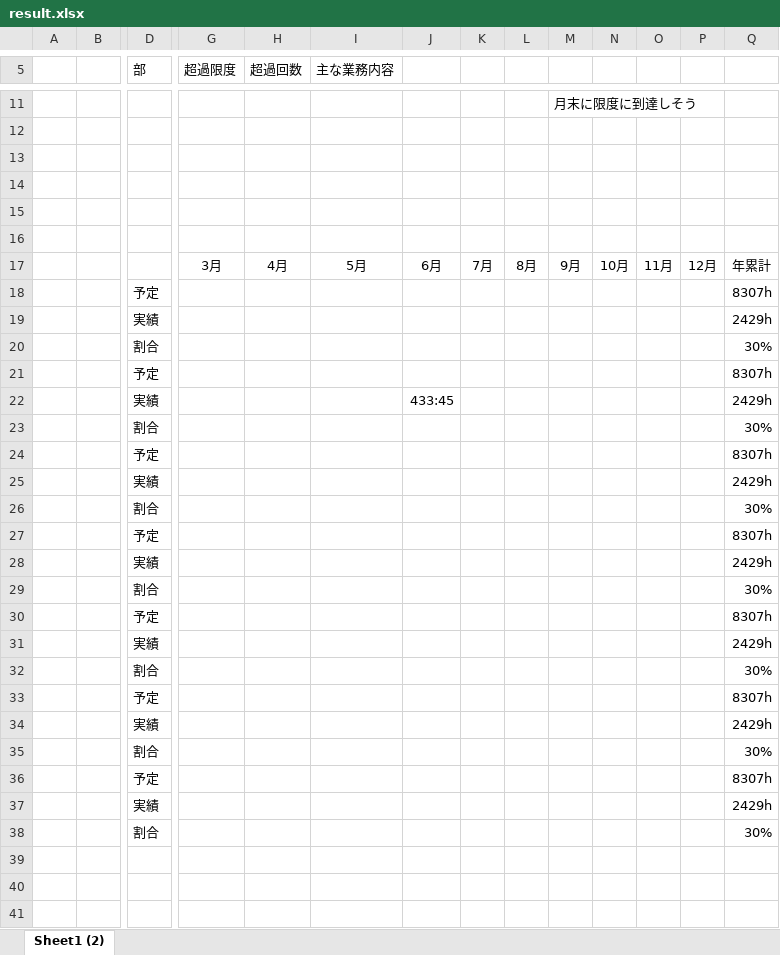
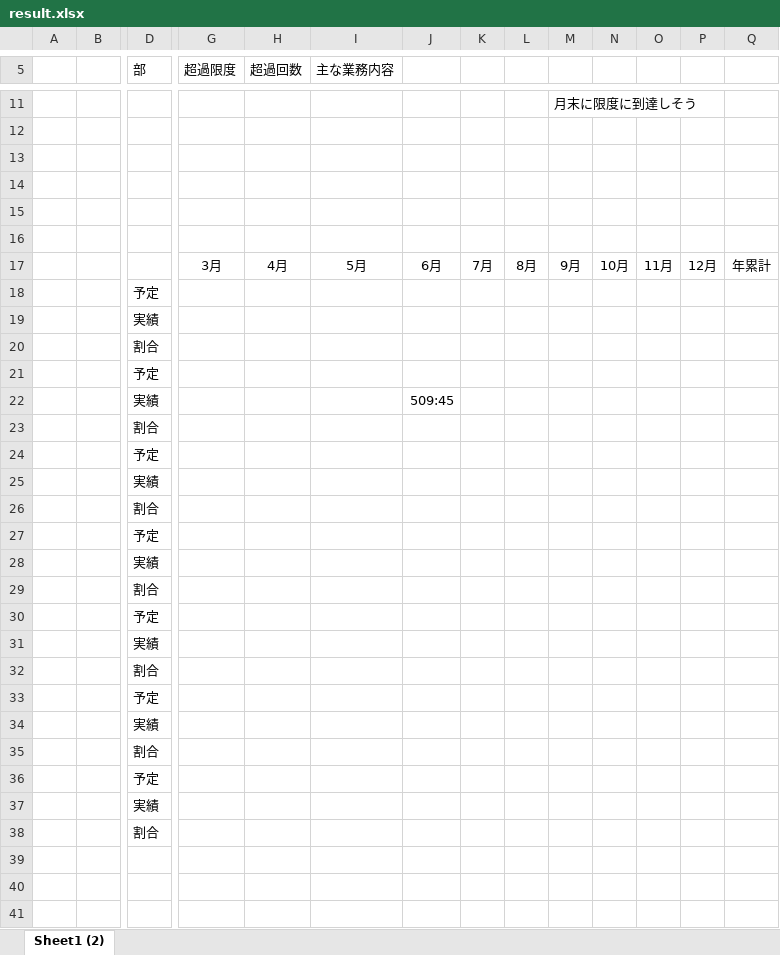
Before and after one commit to Ohtani-y/WorkHoursCalculator, an Excel workbook: result/result.xlsx, sheet Sheet1 (2), drawn as a sheet; only a part is shown, gaps mark what is left out; values as stored, in another font and other column widths than the file's, no borders; removed rows and columns are numbered as before the commit, all else as after; rows hold the shown columns only; the diff covers the shown part only; the diff names each change by its address in the sheet, - before the commit and + after, or states it on an @@ line.

```diff
--- a/result/result.xlsx (sheet Sheet1 (2))
+++ b/result/result.xlsx (sheet Sheet1 (2))
-Q18: 8307h
+Q18: (empty)
-Q19: 2429h
+Q19: (empty)
-Q20: 30%
+Q20: (empty)
-Q21: 8307h
+Q21: (empty)
-row 22:  |  | 実績 |  |  |  | 433:45 |  |  |  |  |  |  | 2429h
-row 23:  |  | 割合 |  |  |  |  |  |  |  |  |  |  | 30%
+row 22:  |  | 実績 |  |  |  | 509:45
+row 23:  |  | 割合
-Q24: 8307h
+Q24: (empty)
-Q25: 2429h
+Q25: (empty)
-Q26: 30%
+Q26: (empty)
-Q27: 8307h
+Q27: (empty)
-Q28: 2429h
+Q28: (empty)
-Q29: 30%
+Q29: (empty)
-Q30: 8307h
+Q30: (empty)
-Q31: 2429h
+Q31: (empty)
-Q32: 30%
+Q32: (empty)
-Q33: 8307h
+Q33: (empty)
-Q34: 2429h
+Q34: (empty)
-Q35: 30%
+Q35: (empty)
-Q36: 8307h
+Q36: (empty)
-Q37: 2429h
+Q37: (empty)
-Q38: 30%
+Q38: (empty)
```
Also changed, not shown: 2 added rows, 2 removed rows and 3 edited cells elsewhere in this sheet, ref/test.xlsx, ref/残業申請サンプル.xlsx, 1 other file.
